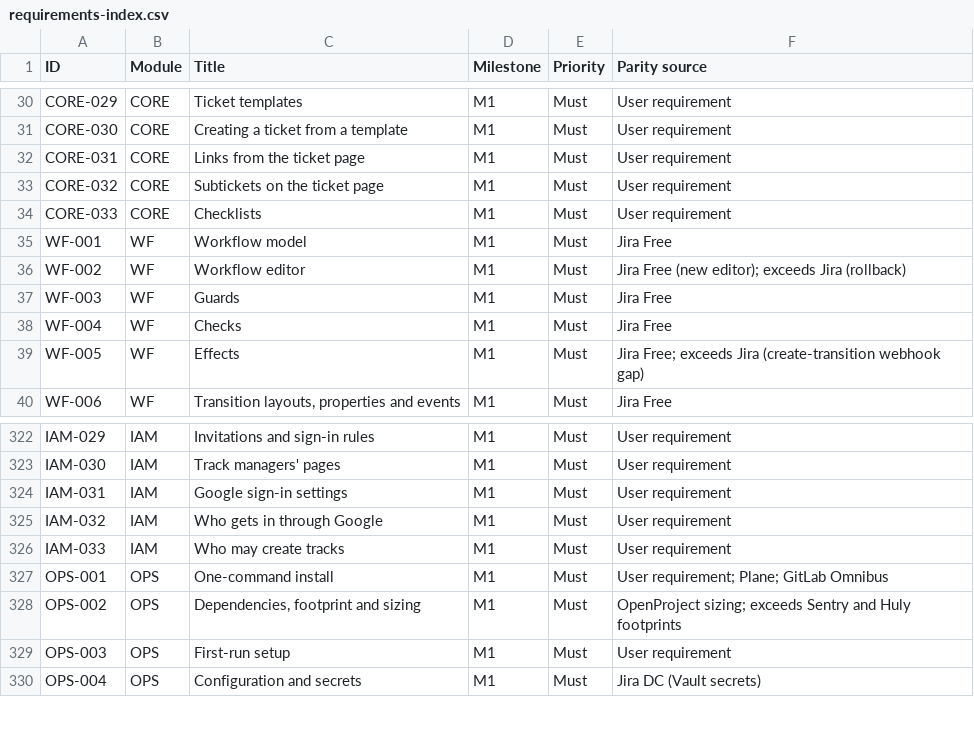
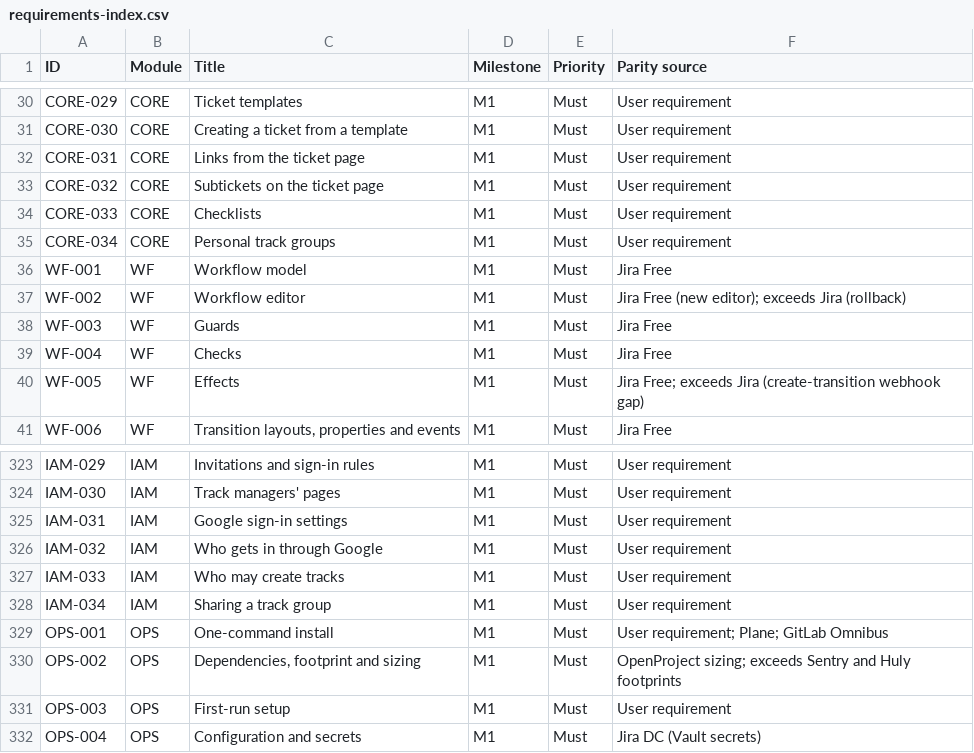
Before and after one commit to rockersands/taskmoor, a CSV file: docs/specs/requirements-index.csv, drawn as a sheet; only a part is shown, gaps mark what is left out; the diff names each change by its address in the sheet, - before the commit and + after, or states it on an @@ line.

```diff
--- a/docs/specs/requirements-index.csv
+++ b/docs/specs/requirements-index.csv
+row 35: CORE-034 | CORE | Personal track groups | M1 | Must | User requirement
+row 328: IAM-034 | IAM | Sharing a track group | M1 | Must | User requirement
```
Also changed, not shown: 5 other files.
